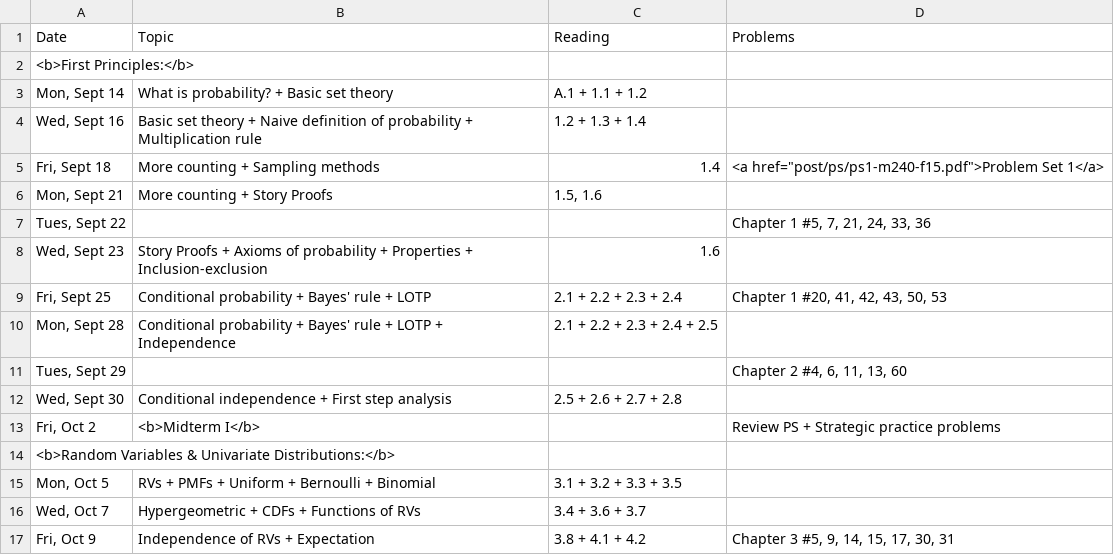
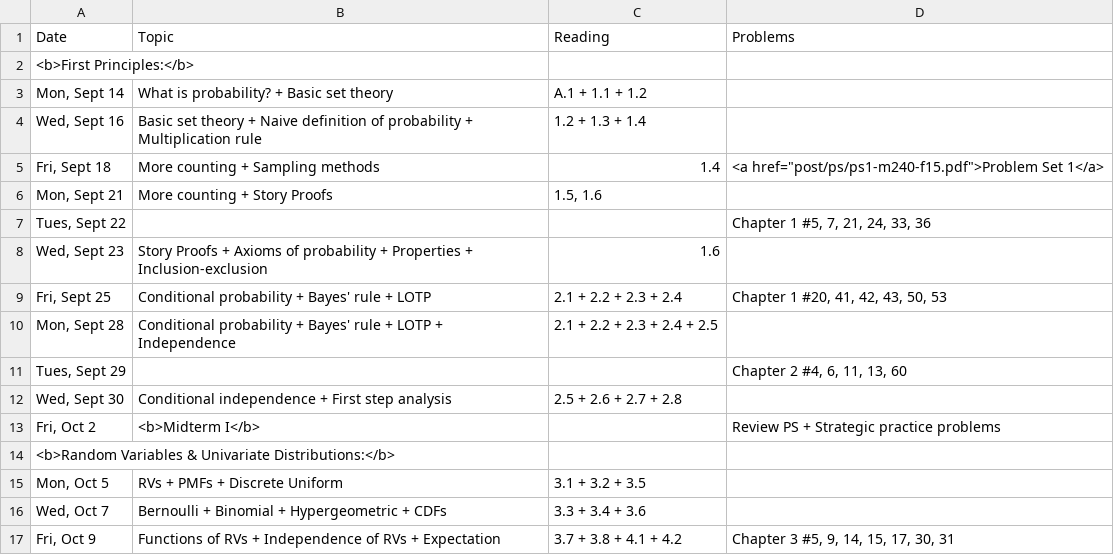
Before and after one commit to math240-LU/math240-LU.github.io, a CSV file: _csv/schedule.csv, drawn as a sheet.

Commit message:
updated weekly schedule

```diff
--- a/_csv/schedule.csv
+++ b/_csv/schedule.csv
@@ -14,4 +14,4 @@ Date,Topic,Reading,Problems
 <b>Random Variables & Univariate Distributions:</b>,,,
-"Mon, Oct 5",RVs + PMFs + Uniform + Bernoulli + Binomial,3.1 + 3.2 + 3.3 + 3.5,
-"Wed, Oct 7",Hypergeometric + CDFs + Functions of RVs,3.4 + 3.6 + 3.7,
-"Fri, Oct 9",Independence of RVs + Expectation,3.8 + 4.1 + 4.2 ,"Chapter 3 #5, 9, 14, 15, 17, 30, 31"
+"Mon, Oct 5",RVs + PMFs + Discrete Uniform,3.1 + 3.2 + 3.5,
+"Wed, Oct 7",Bernoulli + Binomial + Hypergeometric + CDFs,3.3 + 3.4 + 3.6,
+"Fri, Oct 9",Functions of RVs + Independence of RVs + Expectation,3.7 + 3.8 + 4.1 + 4.2 ,"Chapter 3 #5, 9, 14, 15, 17, 30, 31"
```
Also changed, not shown: 1 other file.
